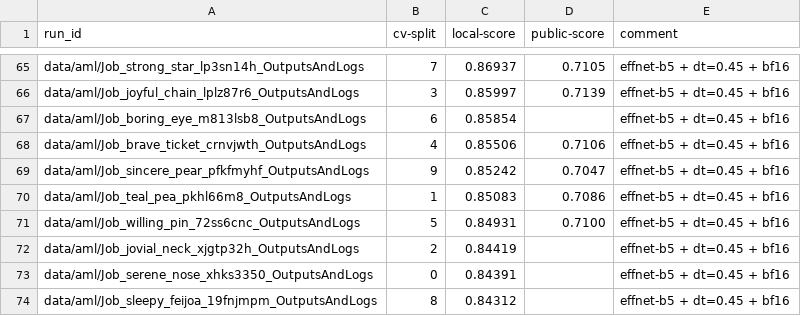
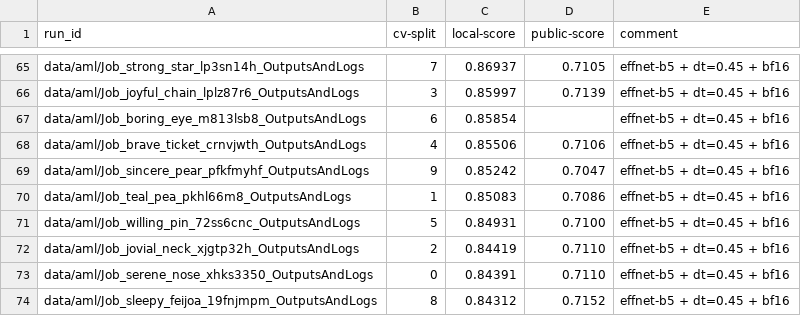
Before and after one commit to xultaeculcis/kelp-wanted-competition, a CSV file: data/submissions/submission-log.csv, drawn as a sheet; only a part is shown, gaps mark what is left out.

Commit message:
New submissions, update hparam search pipeline with top encoders and all architectures, validate supported encoder img size

```diff
--- a/data/submissions/submission-log.csv
+++ b/data/submissions/submission-log.csv
@@ -71,4 +71,4 @@ data/aml/Job_teal_pea_pkhl66m8_OutputsAndLogs;1;0.85083;0.7086;effnet-b5 + dt=0.
 data/aml/Job_willing_pin_72ss6cnc_OutputsAndLogs;5;0.84931;0.7100;effnet-b5 + dt=0.45 + bf16
-data/aml/Job_jovial_neck_xjgtp32h_OutputsAndLogs;2;0.84419;;effnet-b5 + dt=0.45 + bf16
-data/aml/Job_serene_nose_xhks3350_OutputsAndLogs;0;0.84391;;effnet-b5 + dt=0.45 + bf16
-data/aml/Job_sleepy_feijoa_19fnjmpm_OutputsAndLogs;8;0.84312;;effnet-b5 + dt=0.45 + bf16
+data/aml/Job_jovial_neck_xjgtp32h_OutputsAndLogs;2;0.84419;0.7110;effnet-b5 + dt=0.45 + bf16
+data/aml/Job_serene_nose_xhks3350_OutputsAndLogs;0;0.84391;0.7110;effnet-b5 + dt=0.45 + bf16
+data/aml/Job_sleepy_feijoa_19fnjmpm_OutputsAndLogs;8;0.84312;0.7152;effnet-b5 + dt=0.45 + bf16
```
Also changed, not shown: 3 other files.
